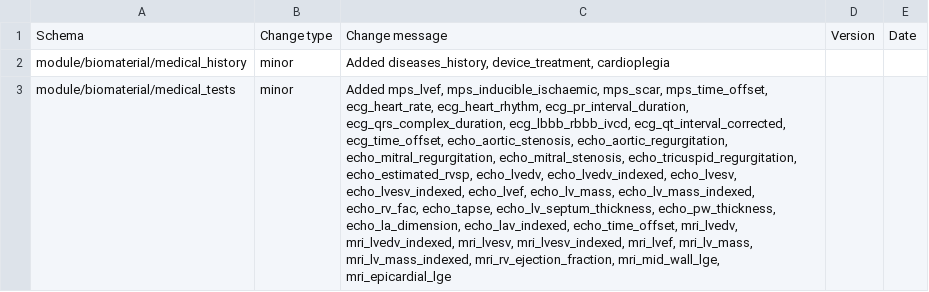
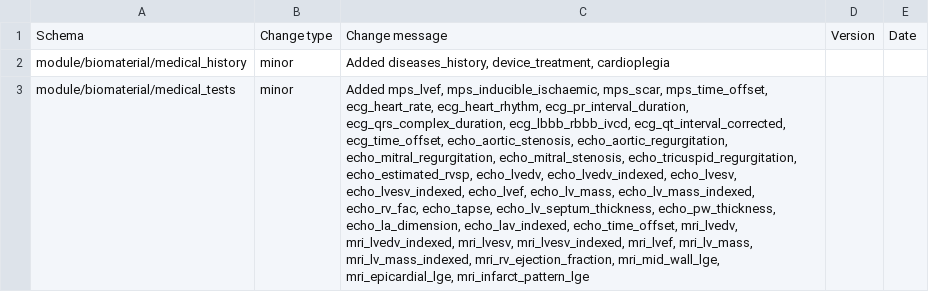
Before and after one commit to HumanCellAtlas/metadata-schema, a CSV file: json_schema/update_log.csv, drawn as a sheet; the diff names each change by its address in the sheet, - before the commit and + after, or states it on an @@ line.

Commit message:
Added mri_infarct_pattern_lge

```diff
--- a/json_schema/update_log.csv
+++ b/json_schema/update_log.csv
-C3: …mri_rv_ejection_fraction, mri_mid_wall_lge, mri_epicardial_lge
+C3: …mri_rv_ejection_fraction, mri_mid_wall_lge, mri_epicardial_lge, mri_infarct_pattern_lge
```
Also changed, not shown: 2 other files.
